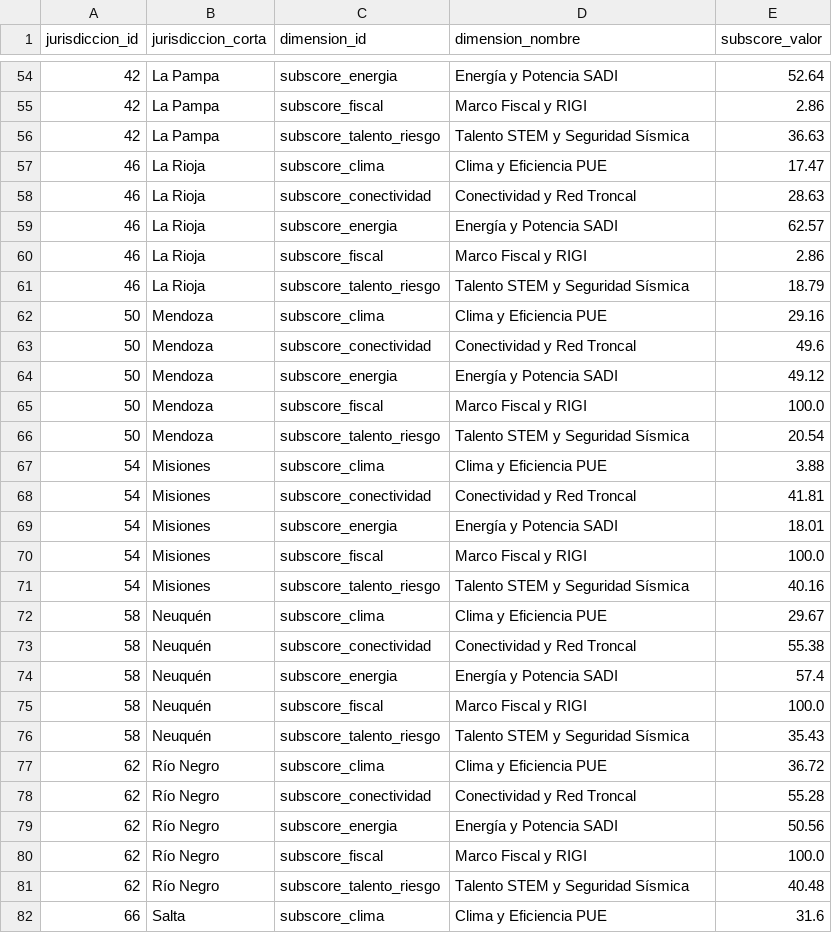
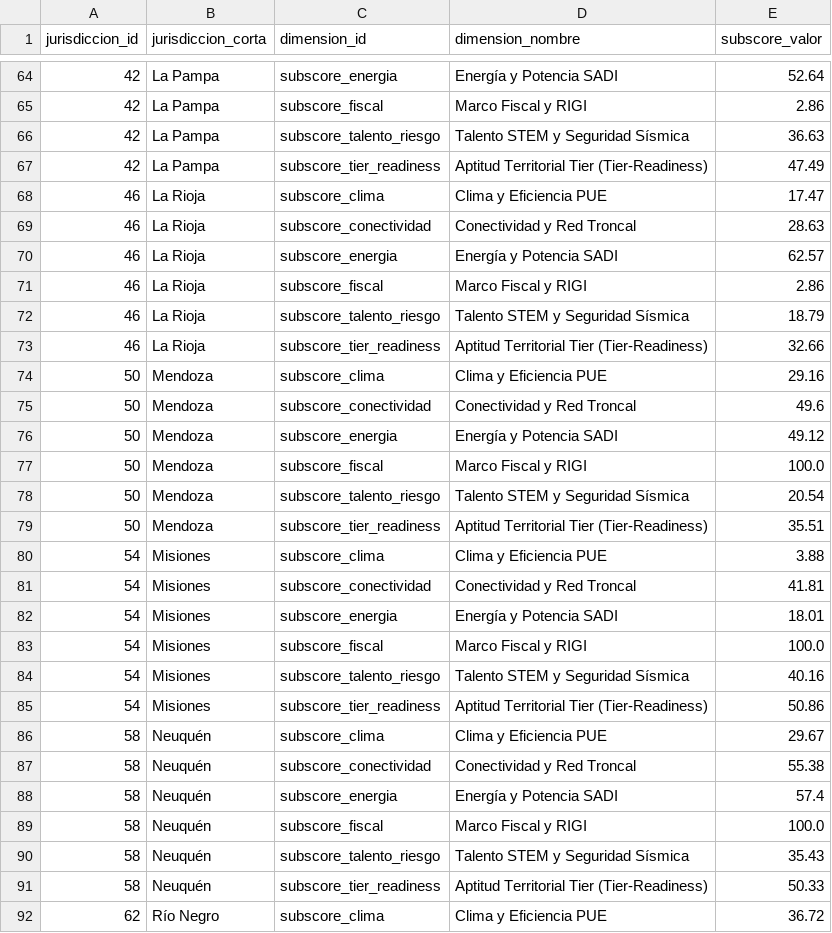
Before and after one commit to leo-anc123/viabilidad-ia-datacenters-ar, a CSV file: data/04_outputs/pbi_ready/fact_subscores_radar.csv, drawn as a sheet; only a part is shown, gaps mark what is left out; the shorter side is filled out with more unchanged rows; the diff covers the shown part only; the diff names each change by its address in the sheet, - before the commit and + after, or states it on an @@ line.

Commit message:
feat(modeling): incorporar 6ta dimension Tier-Readiness (Uptime Institute) y recalibrar ML/BI (v2.0.0-alpha.1)

```diff
--- a/data/04_outputs/pbi_ready/fact_subscores_radar.csv
+++ b/data/04_outputs/pbi_ready/fact_subscores_radar.csv
+row 67: 42 | La Pampa | subscore_tier_readiness | Aptitud Territorial Tier (Tier-Readiness) | 47.49
+row 73: 46 | La Rioja | subscore_tier_readiness | Aptitud Territorial Tier (Tier-Readiness) | 32.66
+row 79: 50 | Mendoza | subscore_tier_readiness | Aptitud Territorial Tier (Tier-Readiness) | 35.51
+row 85: 54 | Misiones | subscore_tier_readiness | Aptitud Territorial Tier (Tier-Readiness) | 50.86
+row 91: 58 | Neuquén | subscore_tier_readiness | Aptitud Territorial Tier (Tier-Readiness) | 50.33
```
Also changed, not shown: 19 added rows elsewhere in this file, data/04_outputs/clusters_arquetipos.csv, data/04_outputs/montecarlo_sensibilidad.csv, 17 other files.
